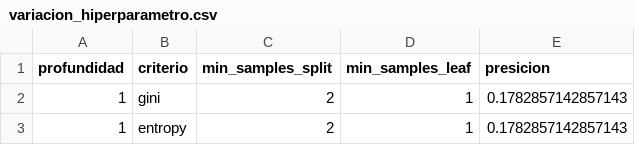
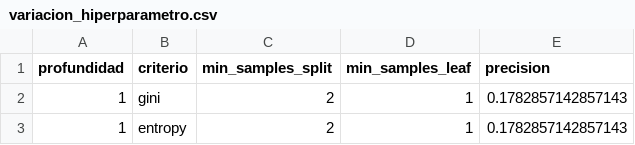
Before and after one commit to MartinaSotelo/Tp2-Kuzushiji-MNIST, a CSV file: variacion_hiperparametro.csv, drawn as a sheet; only a part is shown.

Commit message:
Update variacion_hiperparametro.csv

```diff
--- a/variacion_hiperparametro.csv
+++ b/variacion_hiperparametro.csv
@@ -1,2 +1,2 @@
-profundidad,criterio,min_samples_split,min_samples_leaf,presicion
+profundidad,criterio,min_samples_split,min_samples_leaf,precision
 1,gini,2,1,0.1782857142857143
```
